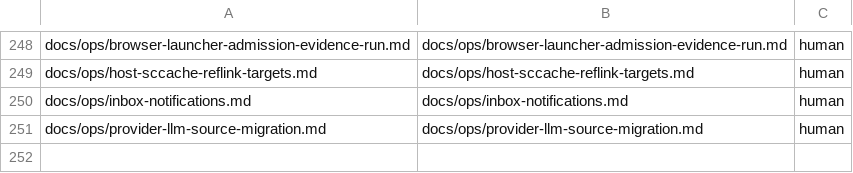
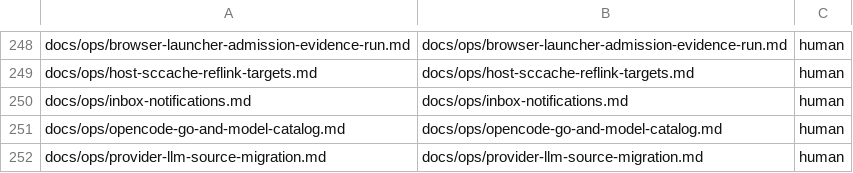
Before and after one commit to maetin0324/celeris, a TSV file: scripts/dev/docs-layout.tsv, drawn as a sheet; only a part is shown, gaps mark what is left out; the diff names each change by its address in the sheet, - before the commit and + after, or states it on an @@ line.

```diff
--- a/scripts/dev/docs-layout.tsv
+++ b/scripts/dev/docs-layout.tsv
+row 251: docs/ops/opencode-go-and-model-catalog.md | docs/ops/opencode-go-and-model-catalog.md | human
```
Also changed, not shown: 5 other files.
